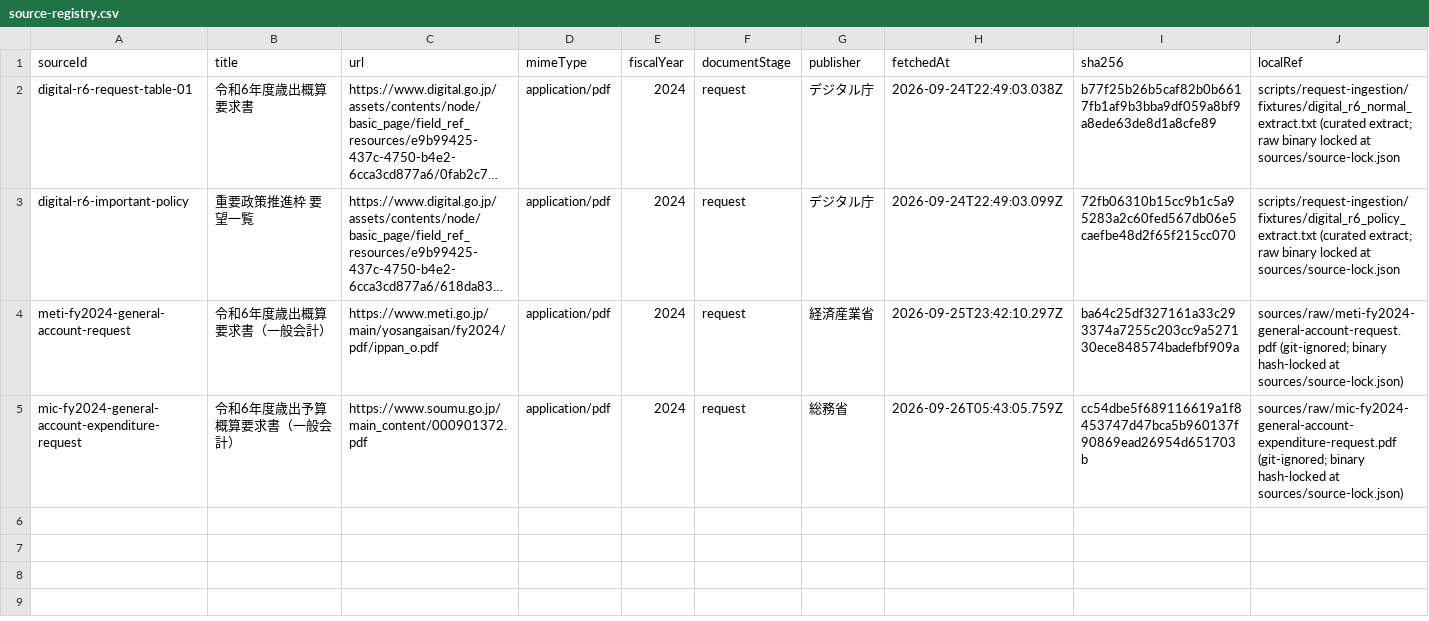
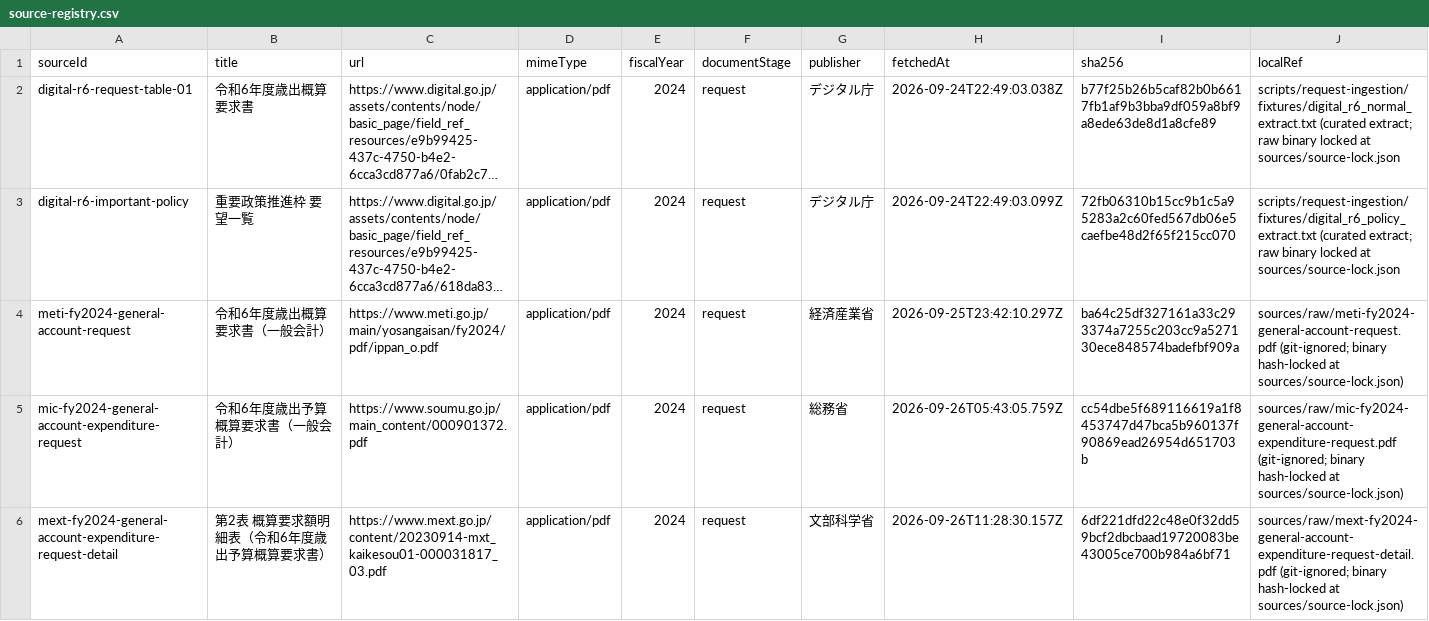
Before and after one commit to igomuni/marumie-rssystem-research, a CSV file: sources/source-registry.csv, drawn as a sheet; only a part is shown; long unchanged cells end in …; rows hold the shown columns only; the diff names each change by its address in the sheet, - before the commit and + after, or states it on an @@ line.

```diff
--- a/sources/source-registry.csv
+++ b/sources/source-registry.csv
+row 6: mext-fy2024-general-account-expenditure-request-detail | 第2表 概算要求額明細表（令和6年度歳出予算概算要求書） | https://www.mext.go.jp/content/20230914-mxt_kaikesou01-000031817_03.pdf | application/pdf | 2024 | request | 文部科学省 | 2026-09-26T11:28:30.157Z | 6df221dfd22c48e0f32dd59bcf2dbcbaad19720083be43005ce700b984a6bf71 | sources/raw/mext-fy2024-general-account-expenditure-request-detail.pdf (git-ignored; binary hash-locked at sources/source-lock.json)
```
Also changed, not shown: 5 other files.
